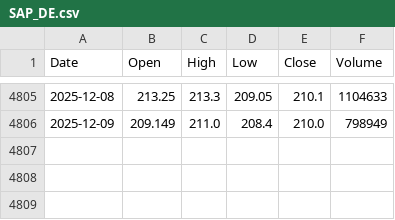
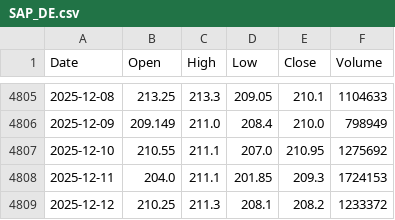
Before and after one commit to Temper44/DAT503_app, a CSV file: data/prices/SAP_DE.csv, drawn as a sheet; only a part is shown, gaps mark what is left out; the diff names each change by its address in the sheet, - before the commit and + after, or states it on an @@ line.

```diff
--- a/data/prices/SAP_DE.csv
+++ b/data/prices/SAP_DE.csv
+row 4807: 2025-12-10 | 210.55 | 211.1 | 207.0 | 210.95 | 1275692
+row 4808: 2025-12-11 | 204.0 | 211.1 | 201.85 | 209.3 | 1724153
+row 4809: 2025-12-12 | 210.25 | 211.3 | 208.1 | 208.2 | 1233372
```
Also changed, not shown: data/prices/ASML_US.csv, data/prices/BRK-A_US.csv, 44 other files.
